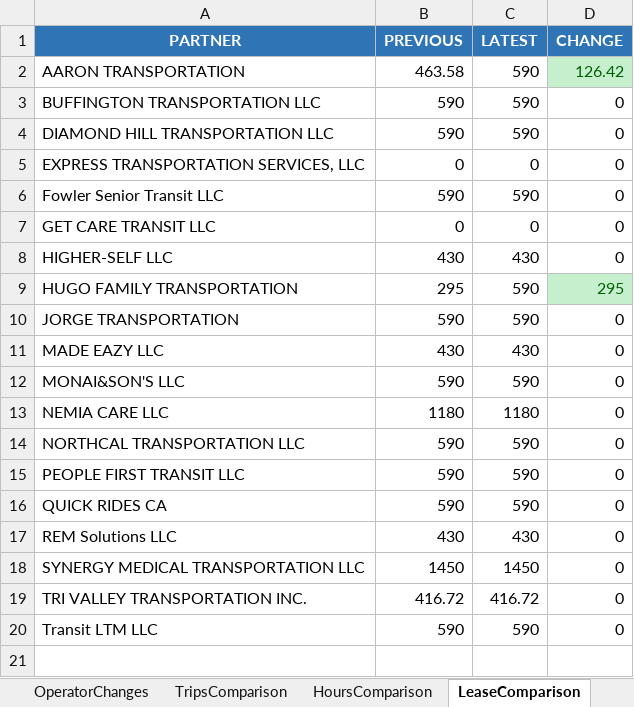
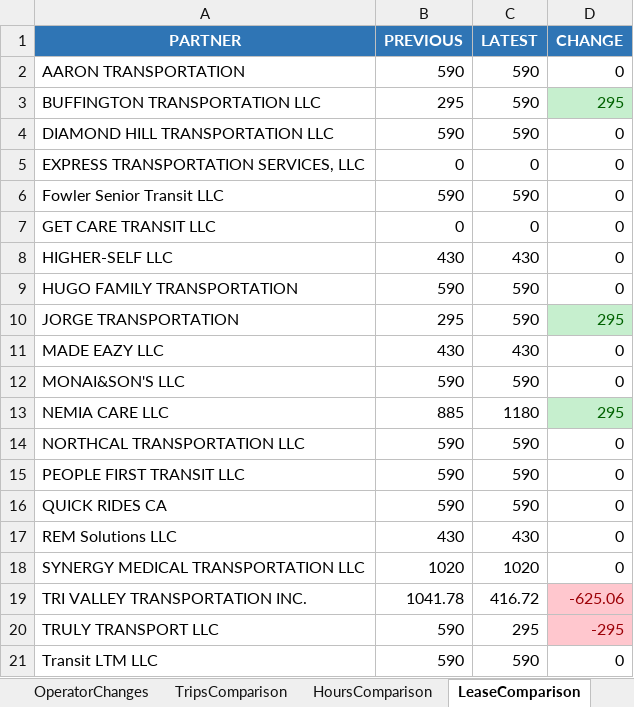
Before and after one commit to neildojeta/AutomatedPayrollAnalysis, an Excel workbook: Payroll Analysis/ComparedResults/Full_Comparison.xlsx, sheet LeaseComparison, drawn as a sheet; values as stored, in another font and other column widths than the file's, no borders; the diff names each change by its address in the sheet, - before the commit and + after, or states it on an @@ line.

```diff
--- a/Payroll Analysis/ComparedResults/Full_Comparison.xlsx (sheet LeaseComparison)
+++ b/Payroll Analysis/ComparedResults/Full_Comparison.xlsx (sheet LeaseComparison)
-B2 (PREVIOUS): 463.58
+B2 (PREVIOUS): 590
-D2 (CHANGE): 126.42
+D2 (CHANGE): 0
@@ D2 fill: #C6EFCE → none, text colour: #006100 → black @@
-B3 (PREVIOUS): 590
+B3 (PREVIOUS): 295
-D3 (CHANGE): 0
+D3 (CHANGE): 295
@@ D3 fill: none → #C6EFCE, text colour: black → #006100 @@
-B9 (PREVIOUS): 295
+B9 (PREVIOUS): 590
-D9 (CHANGE): 295
+D9 (CHANGE): 0
@@ D9 fill: #C6EFCE → none, text colour: #006100 → black @@
-B10 (PREVIOUS): 590
+B10 (PREVIOUS): 295
-D10 (CHANGE): 0
+D10 (CHANGE): 295
@@ D10 fill: none → #C6EFCE, text colour: black → #006100 @@
-B13 (PREVIOUS): 1180
+B13 (PREVIOUS): 885
-D13 (CHANGE): 0
+D13 (CHANGE): 295
@@ D13 fill: none → #C6EFCE, text colour: black → #006100 @@
-B18 (PREVIOUS): 1450
+B18 (PREVIOUS): 1020
-C18 (LATEST): 1450
+C18 (LATEST): 1020
-B19 (PREVIOUS): 416.72
+B19 (PREVIOUS): 1041.78
-D19 (CHANGE): 0
+D19 (CHANGE): -625.06
@@ D19 fill: none → #FFC7CE, text colour: black → #9C0006 @@
+row 20: TRULY TRANSPORT LLC | 590 | 295 | -295
```
Also changed, not shown: sheet TripsComparison, sheet HoursComparison, sheet OperatorChanges, sheet Summary, ComparedResults/Dashboard.xlsm, Payroll Analysis/ComparedResults/CCCTA_Comparison.xlsx, 12 other files.
